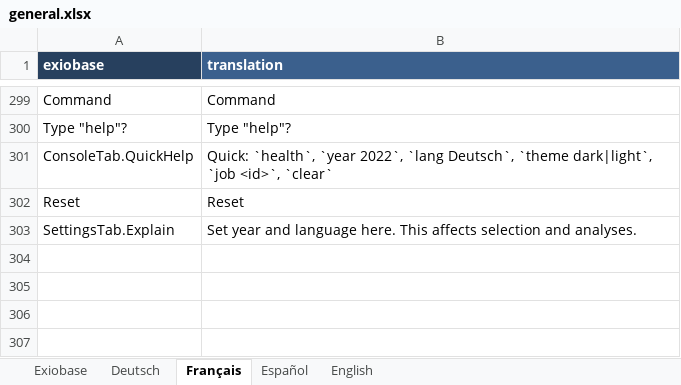
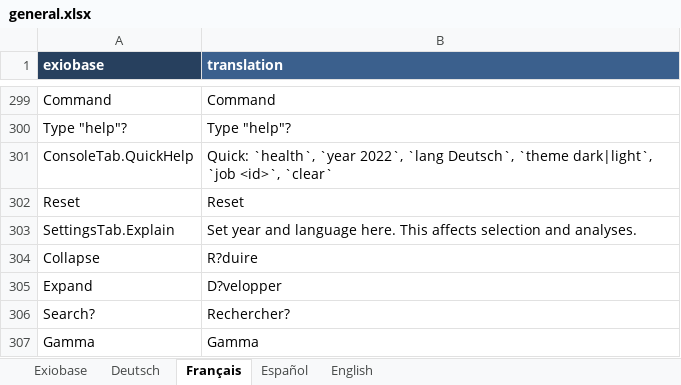
Before and after one commit to JonasLmbt/exiobase_explorer, an Excel workbook: config/general.xlsx, sheet Français, drawn as a sheet; only a part is shown, gaps mark what is left out; values as stored, in another font and other column widths than the file's, no borders; the diff names each change by its address in the sheet, - before the commit and + after, or states it on an @@ line.

```diff
--- a/config/general.xlsx (sheet Français)
+++ b/config/general.xlsx (sheet Français)
+row 304: Collapse | R?duire
+row 305: Expand | D?velopper
+row 306: Search? | Rechercher?
+row 307: Gamma | Gamma
```
Also changed, not shown: sheet Exiobase, sheet English, sheet Español, sheet Deutsch, 2 other files.
